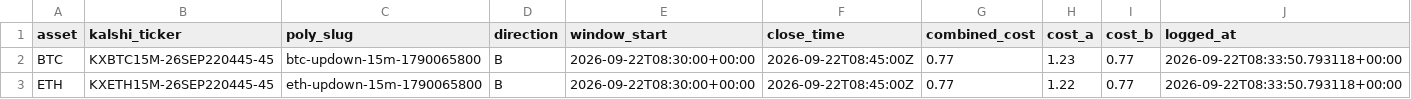
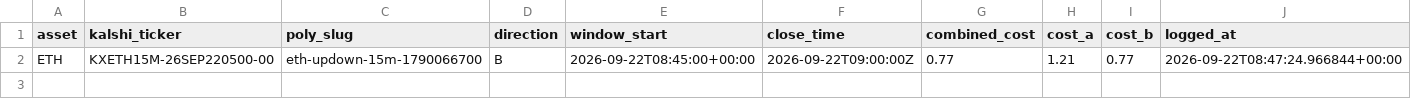
Before and after one commit to Prinxe-crypto/reference-gap-bot-v2, a CSV file: open_positions.csv, drawn as a sheet.

```diff
--- a/open_positions.csv
+++ b/open_positions.csv
@@ -1,3 +1,2 @@
 asset,kalshi_ticker,poly_slug,direction,window_start,close_time,combined_cost,cost_a,cost_b,logged_at
-BTC,KXBTC15M-26SEP220445-45,btc-updown-15m-1790065800,B,2026-09-22T08:30:00+00:00,2026-09-22T08:45:00Z,0.77,1.23,0.77,2026-09-22T08:33:50.793118+00:00
-ETH,KXETH15M-26SEP220445-45,eth-updown-15m-1790065800,B,2026-09-22T08:30:00+00:00,2026-09-22T08:45:00Z,0.77,1.22,0.77,2026-09-22T08:33:50.793118+00:00
+ETH,KXETH15M-26SEP220500-00,eth-updown-15m-1790066700,B,2026-09-22T08:45:00+00:00,2026-09-22T09:00:00Z,0.77,1.21,0.77,2026-09-22T08:47:24.966844+00:00
```
Also changed, not shown: closed_positions.csv.
